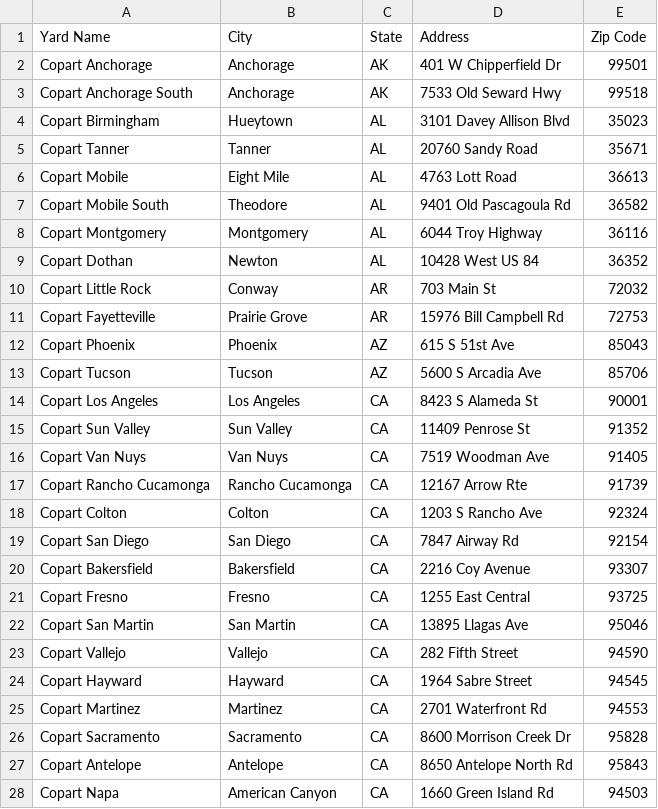
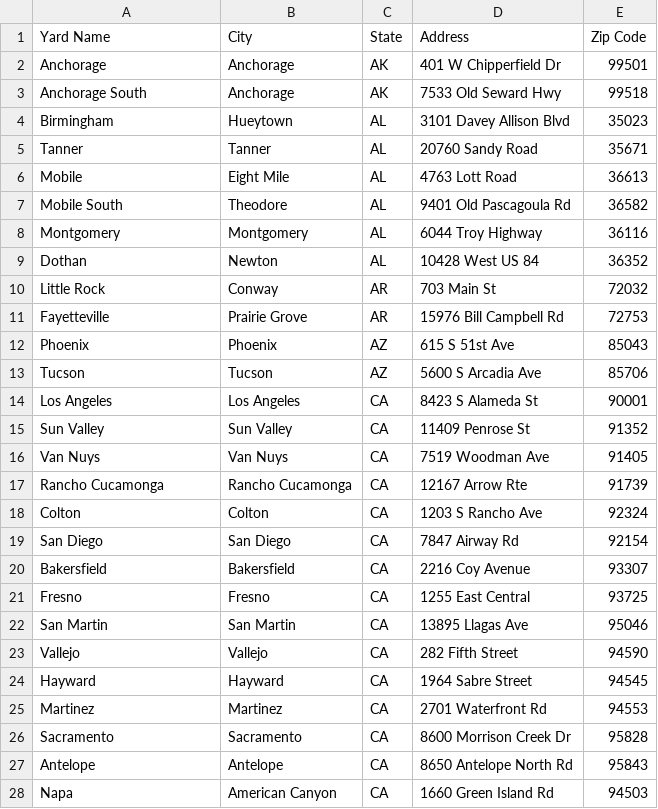
Before and after one commit to jeffliaw-svg/CompensationAnalysis, a CSV file: copart_locations_us.csv, drawn as a sheet; only a part is shown; the diff covers the shown part only.

```diff
--- a/copart_locations_us.csv
+++ b/copart_locations_us.csv
@@ -1,28 +1,28 @@
 Yard Name,City,State,Address,Zip Code
-Copart Anchorage,Anchorage,AK,401 W Chipperfield Dr,99501
-Copart Anchorage South,Anchorage,AK,7533 Old Seward Hwy,99518
-Copart Birmingham,Hueytown,AL,3101 Davey Allison Blvd,35023
-Copart Tanner,Tanner,AL,20760 Sandy Road,35671
-Copart Mobile,Eight Mile,AL,4763 Lott Road,36613
-Copart Mobile South,Theodore,AL,9401 Old Pascagoula Rd,36582
-Copart Montgomery,Montgomery,AL,6044 Troy Highway,36116
-Copart Dothan,Newton,AL,10428 West US 84,36352
-Copart Little Rock,Conway,AR,703 Main St,72032
-Copart Fayetteville,Prairie Grove,AR,15976 Bill Campbell Rd,72753
-Copart Phoenix,Phoenix,AZ,615 S 51st Ave,85043
-Copart Tucson,Tucson,AZ,5600 S Arcadia Ave,85706
-Copart Los Angeles,Los Angeles,CA,8423 S Alameda St,90001
-Copart Sun Valley,Sun Valley,CA,11409 Penrose St,91352
-Copart Van Nuys,Van Nuys,CA,7519 Woodman Ave,91405
-Copart Rancho Cucamonga,Rancho Cucamonga,CA,12167 Arrow Rte,91739
-Copart Colton,Colton,CA,1203 S Rancho Ave,92324
-Copart San Diego,San Diego,CA,7847 Airway Rd,92154
-Copart Bakersfield,Bakersfield,CA,2216 Coy Avenue,93307
-Copart Fresno,Fresno,CA,1255 East Central,93725
-Copart San Martin,San Martin,CA,13895 Llagas Ave,95046
-Copart Vallejo,Vallejo,CA,282 Fifth Street,94590
-Copart Hayward,Hayward,CA,1964 Sabre Street,94545
-Copart Martinez,Martinez,CA,2701 Waterfront Rd,94553
-Copart Sacramento,Sacramento,CA,8600 Morrison Creek Dr,95828
-Copart Antelope,Antelope,CA,8650 Antelope North Rd,95843
-Copart Napa,American Canyon,CA,1660 Green Island Rd,94503
+Anchorage,Anchorage,AK,401 W Chipperfield Dr,99501
+Anchorage South,Anchorage,AK,7533 Old Seward Hwy,99518
+Birmingham,Hueytown,AL,3101 Davey Allison Blvd,35023
+Tanner,Tanner,AL,20760 Sandy Road,35671
+Mobile,Eight Mile,AL,4763 Lott Road,36613
+Mobile South,Theodore,AL,9401 Old Pascagoula Rd,36582
+Montgomery,Montgomery,AL,6044 Troy Highway,36116
+Dothan,Newton,AL,10428 West US 84,36352
+Little Rock,Conway,AR,703 Main St,72032
+Fayetteville,Prairie Grove,AR,15976 Bill Campbell Rd,72753
+Phoenix,Phoenix,AZ,615 S 51st Ave,85043
+Tucson,Tucson,AZ,5600 S Arcadia Ave,85706
+Los Angeles,Los Angeles,CA,8423 S Alameda St,90001
+Sun Valley,Sun Valley,CA,11409 Penrose St,91352
+Van Nuys,Van Nuys,CA,7519 Woodman Ave,91405
+Rancho Cucamonga,Rancho Cucamonga,CA,12167 Arrow Rte,91739
+Colton,Colton,CA,1203 S Rancho Ave,92324
+San Diego,San Diego,CA,7847 Airway Rd,92154
+Bakersfield,Bakersfield,CA,2216 Coy Avenue,93307
+Fresno,Fresno,CA,1255 East Central,93725
+San Martin,San Martin,CA,13895 Llagas Ave,95046
+Vallejo,Vallejo,CA,282 Fifth Street,94590
+Hayward,Hayward,CA,1964 Sabre Street,94545
+Martinez,Martinez,CA,2701 Waterfront Rd,94553
+Sacramento,Sacramento,CA,8600 Morrison Creek Dr,95828
+Antelope,Antelope,CA,8650 Antelope North Rd,95843
+Napa,American Canyon,CA,1660 Green Island Rd,94503
```
Also changed, not shown: 170 edited cells elsewhere in this file, 4 other files.
